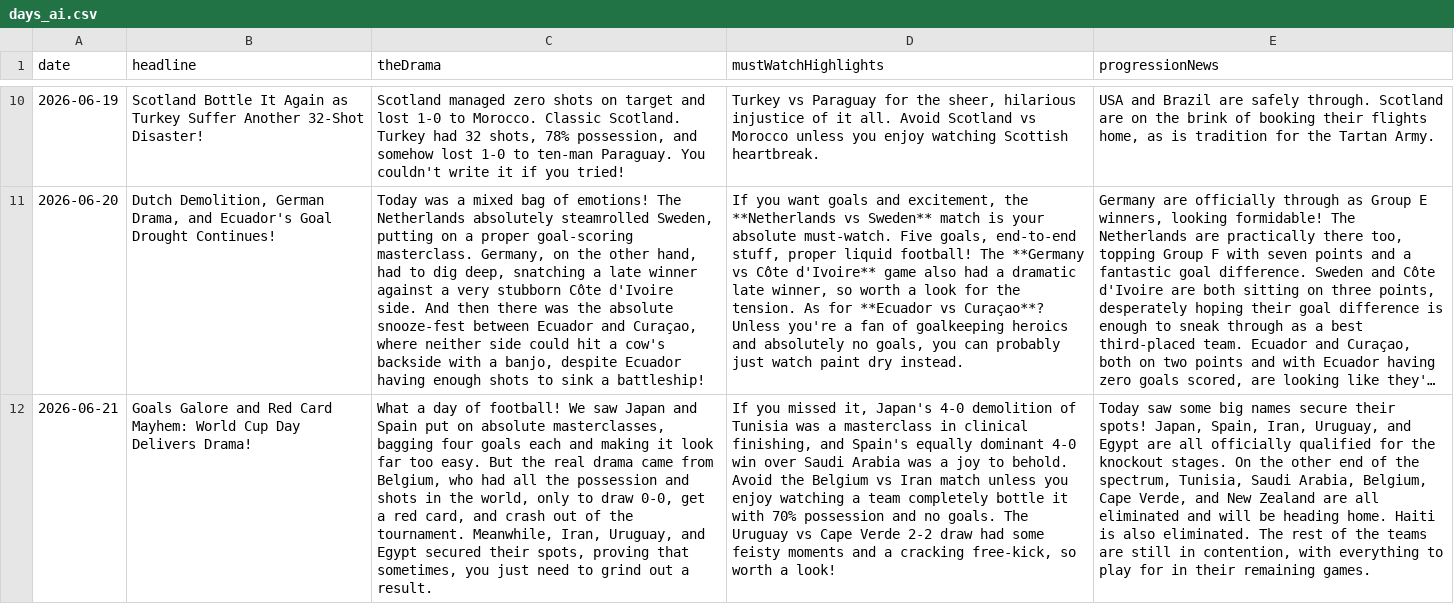
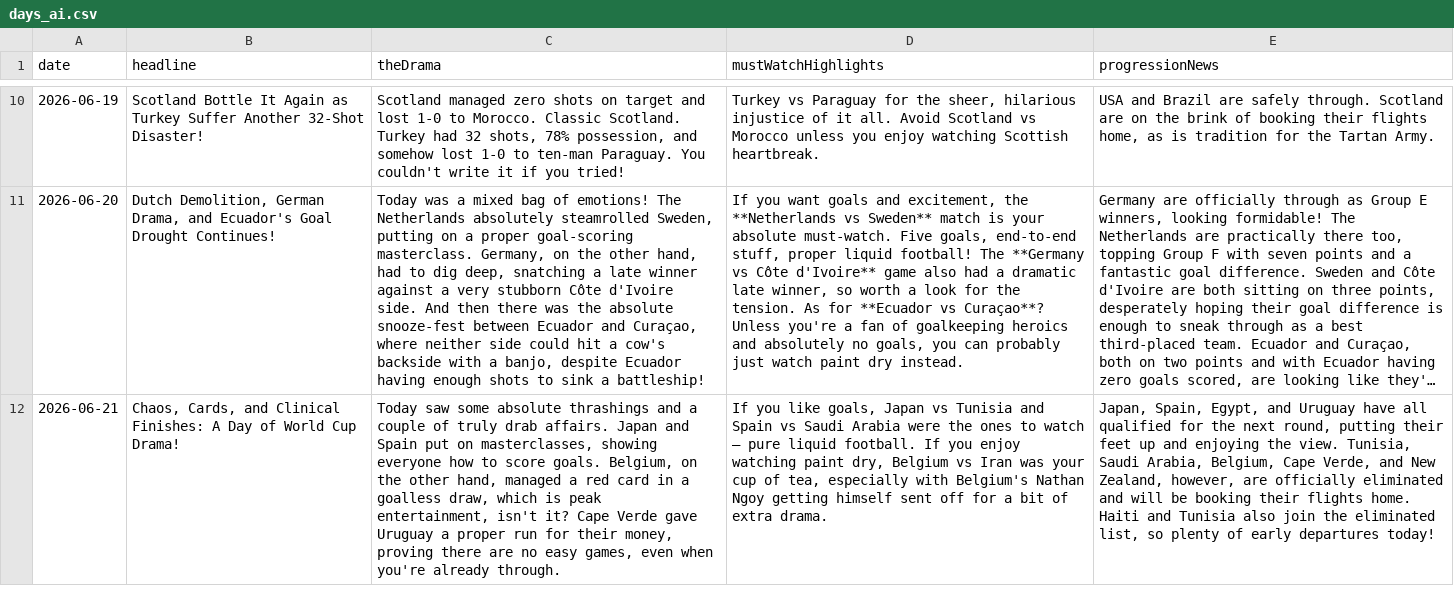
Before and after one commit to bhaisbhai/worldcup2026, a CSV file: public/assets/ai/csv/days_ai.csv, drawn as a sheet; only a part is shown, gaps mark what is left out; long unchanged cells end in …; the diff names each change by its address in the sheet, - before the commit and + after, or states it on an @@ line.

```diff
--- a/public/assets/ai/csv/days_ai.csv
+++ b/public/assets/ai/csv/days_ai.csv
-B12 (headline): Goals Galore and Red Card Mayhem: World Cup Day Delivers Drama!
+B12 (headline): Chaos, Cards, and Clinical Finishes: A Day of World Cup Drama!
-C12 (theDrama): What a day of football! We saw Japan and Spain put on absolute masterclasses, bagging four goals each and making it look far too easy. But the real drama came from Belgium, who had all the possession and shots in the world, only to draw 0-0, get a red card, and crash out of the tournament. Meanwhile, Iran, Uruguay, and Egypt secured their spots, proving that sometimes, you just need to grind out a result.
+C12 (theDrama): Today saw some absolute thrashings and a couple of truly drab affairs. Japan and Spain put on masterclasses, showing everyone how to score goals. Belgium, on the other hand, managed a red card in a goalless draw, which is peak entertainment, isn't it? Cape Verde gave Uruguay a proper run for their money, proving there are no easy games, even when you're already through.
-D12 (mustWatchHighlights): If you missed it, Japan's 4-0 demolition of Tunisia was a masterclass in clinical finishing, and Spain's equally dominant 4-0 win over Saudi Arabia was a joy to behold. Avoid the Belgium vs Iran match unless you enjoy watching a team completely bottle it with 70% possession and no goals. The Uruguay vs Cape Verde 2-2 draw had some feisty moments and a cracking free-kick, so worth a look!
+D12 (mustWatchHighlights): If you like goals, Japan vs Tunisia and Spain vs Saudi Arabia were the ones to watch – pure liquid football. If you enjoy watching paint dry, Belgium vs Iran was your cup of tea, especially with Belgium's Nathan Ngoy getting himself sent off for a bit of extra drama.
-E12 (progressionNews): Today saw some big names secure their spots! Japan, Spain, Iran, Uruguay, and Egypt are all officially qualified for the knockout stages. On the other end of the spectrum, Tunisia, Saudi Arabia, Belgium, Cape Verde, and New Zealand are all eliminated and will be heading home. Haiti is also eliminated. The rest of the teams are still in contention, with everything to play for in their remaining games.
+E12 (progressionNews): Japan, Spain, Egypt, and Uruguay have all qualified for the next round, putting their feet up and enjoying the view. Tunisia, Saudi Arabia, Belgium, Cape Verde, and New Zealand, however, are officially eliminated and will be booking their flights home. Haiti and Tunisia also join the eliminated list, so plenty of early departures today!
```
Also changed, not shown: public/assets/ai/csv/matches_ai.csv, public/assets/ai/csv/teams_ai.csv, 3 other files.
